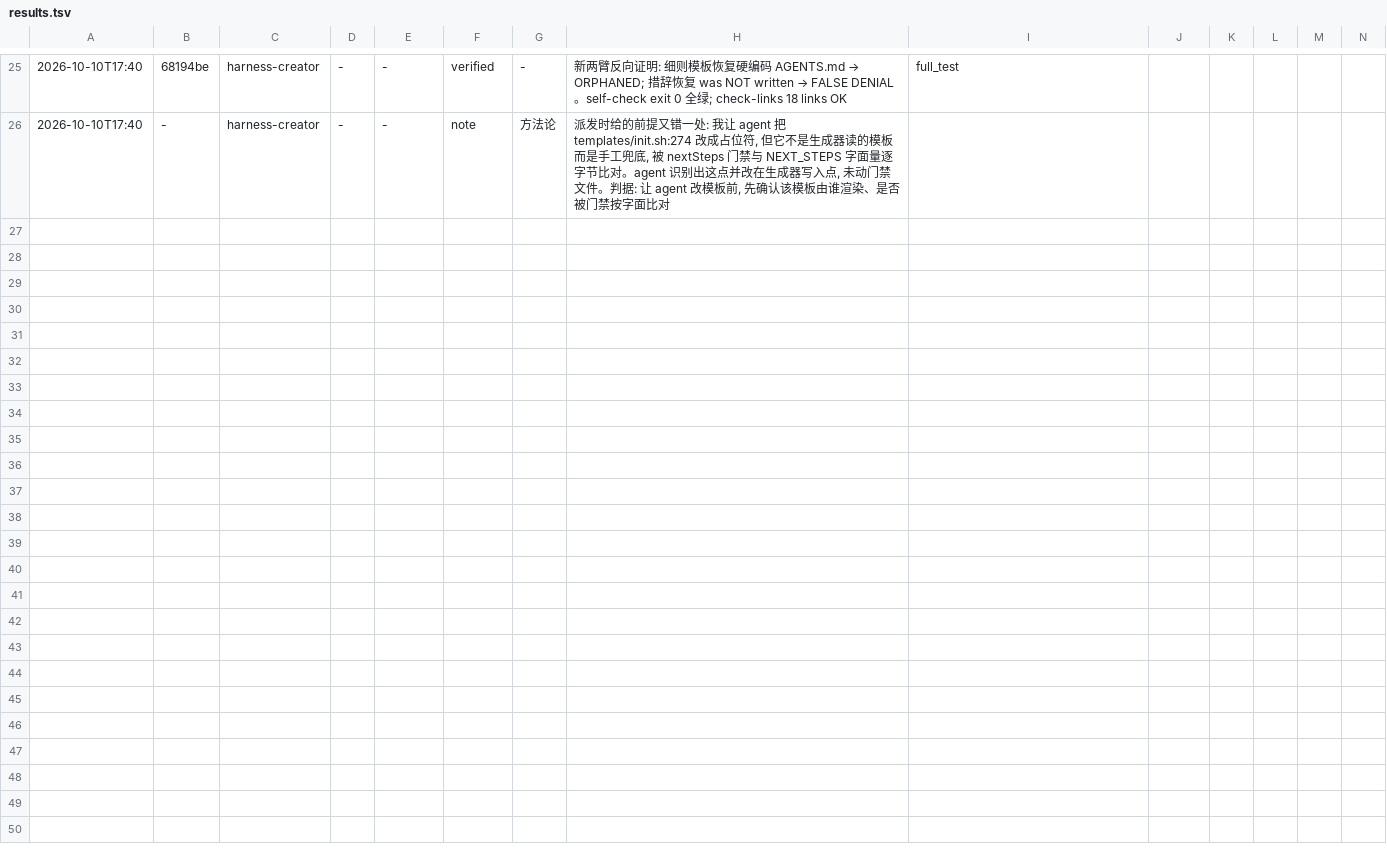
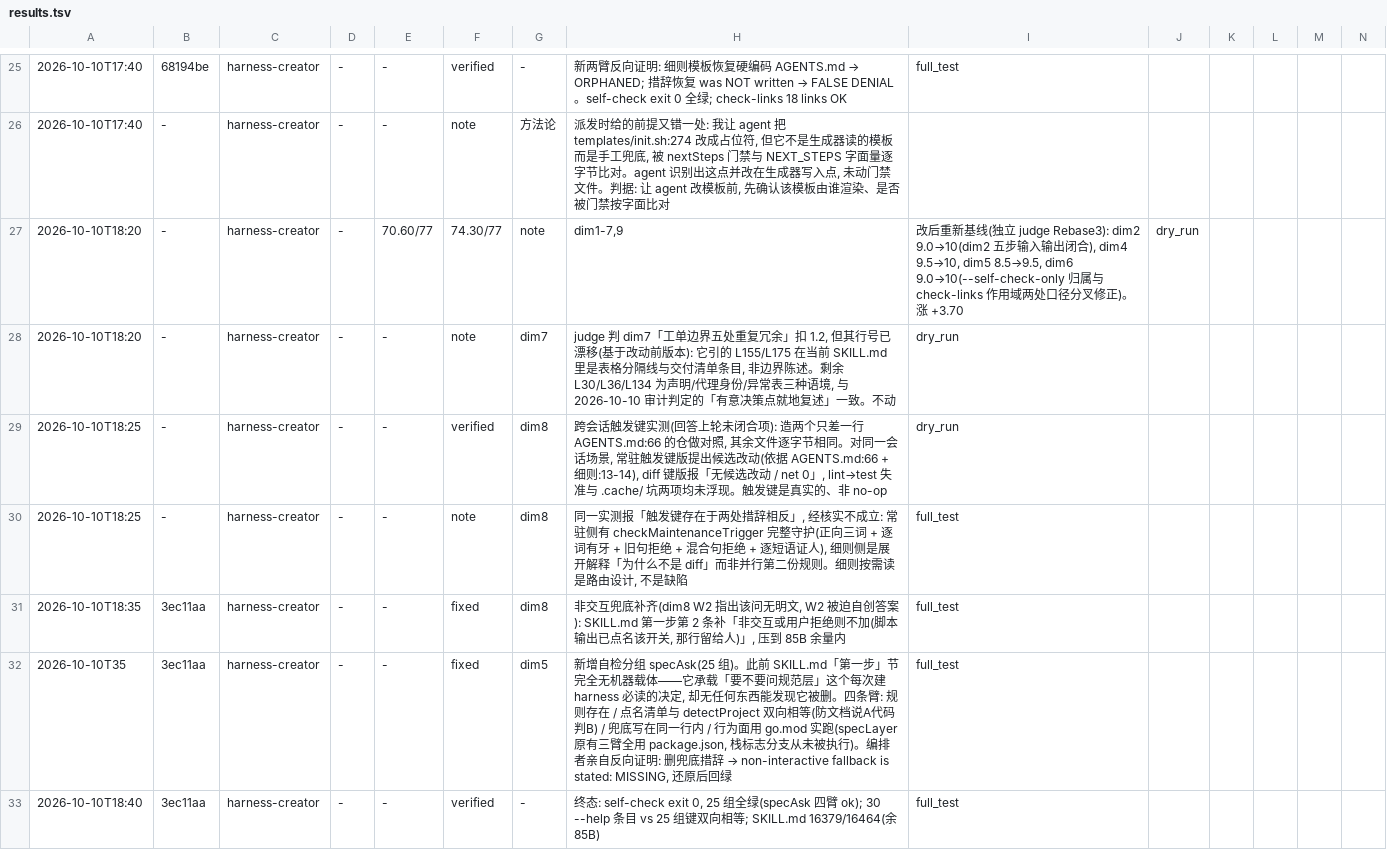
Before and after one commit to meisijiya/harness-creator, a TSV file: evals/darwin-20261010-r2/results.tsv, drawn as a sheet; only a part is shown, gaps mark what is left out; rows hold the shown columns only; the diff names each change by its address in the sheet, - before the commit and + after, or states it on an @@ line.

Commit message:
chore(darwin): 记录改后重新基线、跨会话触发键实测与 specAsk 分组

```diff
--- a/evals/darwin-20261010-r2/results.tsv
+++ b/evals/darwin-20261010-r2/results.tsv
+row 27: 2026-10-10T18:20 | - | harness-creator | - | 70.60/77 | 74.30/77 | note | dim1-7,9 | 改后重新基线(独立 judge Rebase3): dim2 9.0→10(dim2 五步输入输出闭合), dim4 9.5→10, dim5 8.5→9.5, dim6 9.0→10(--self-check-only 归属与 check-links 作用域两处口径分叉修正)。涨 +3.70 | dry_run
+row 28: 2026-10-10T18:20 | - | harness-creator | - | - | note | dim7 | judge 判 dim7「工单边界五处重复冗余」扣 1.2, 但其行号已漂移(基于改动前版本): 它引的 L155/L175 在当前 SKILL.md 里是表格分隔线与交付清单条目, 非边界陈述。剩余 L30/L36/L134 为声明/代理身份/异常表三种语境, 与 2026-10-10 审计判定的「有意决策点就地复述」一致。不动 | dry_run
+row 29: 2026-10-10T18:25 | - | harness-creator | - | - | verified | dim8 | 跨会话触发键实测(回答上轮未闭合项): 造两个只差一行 AGENTS.md:66 的仓做对照, 其余文件逐字节相同。对同一会话场景, 常驻触发键版提出候选改动(依据 AGENTS.md:66 + 细则:13-14), diff 键版报「无候选改动 / net 0」, lint→test 失准与 .cache/ 坑两项均未浮现。触发键是真实的、非 no-op | dry_run
+row 30: 2026-10-10T18:25 | - | harness-creator | - | - | note | dim8 | 同一实测报「触发键存在于两处措辞相反」, 经核实不成立: 常驻侧有 checkMaintenanceTrigger 完整守护(正向三词 + 逐词有牙 + 旧句拒绝 + 混合句拒绝 + 逐短语证人), 细则侧是展开解释「为什么不是 diff」而非并行第二份规则。细则按需读是路由设计, 不是缺陷 | full_test
+row 31: 2026-10-10T18:35 | 3ec11aa | harness-creator | - | - | fixed | dim8 | 非交互兜底补齐(dim8 W2 指出该问无明文, W2 被迫自创答案): SKILL.md 第一步第 2 条补「非交互或用户拒绝则不加(脚本输出已点名该开关, 那行留给人)」, 压到 85B 余量内 | full_test
+row 32: 2026-10-10T35 | 3ec11aa | harness-creator | - | - | fixed | dim5 | 新增自检分组 specAsk(25 组)。此前 SKILL.md「第一步」节完全无机器载体——它承载「要不要问规范层」这个每次建 harness 必读的决定, 却无任何东西能发现它被删。四条臂: 规则存在 / 点名清单与 detectProject 双向相等(防文档说A代码判B) / 兜底写在同一行内 / 行为面用 go.mod 实跑(specLayer 原有三臂全用 package.json, 栈标志分支从未被执行)。编排者亲自反向证明: 删兜底措辞 → non-interactive fallback is stated: MISSING, 还原后回绿 | full_test
+row 33: 2026-10-10T18:40 | 3ec11aa | harness-creator | - | - | verified | - | 终态: self-check exit 0, 25 组全绿(specAsk 四臂 ok); 30 --help 条目 vs 25 组键双向相等; SKILL.md 16379/16464(余 85B) | full_test
```
